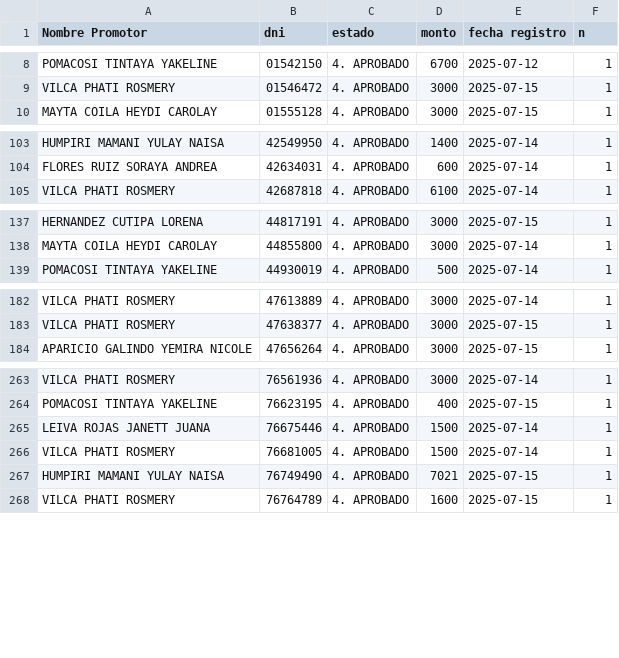
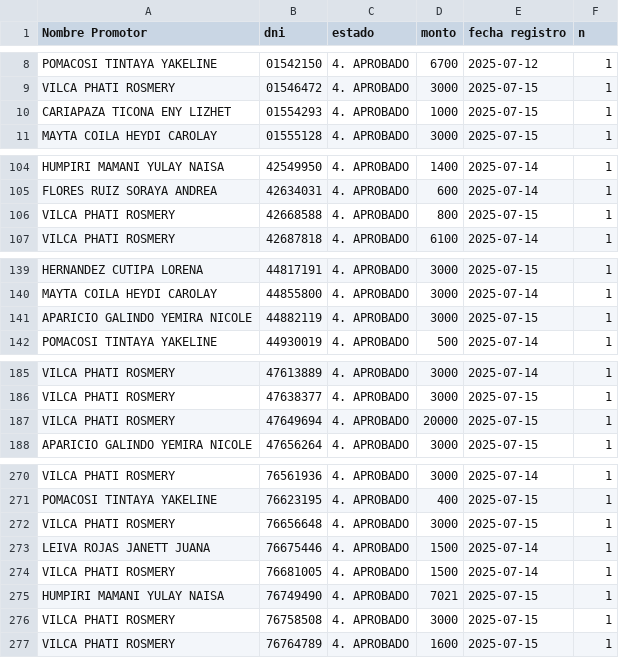
Before and after one commit to WFLAR0/reporte_online_s_bi, a CSV file: registros_aprobados.csv, drawn as a sheet; only a part is shown, gaps mark what is left out; the diff covers the shown part only.

Commit message:
Actualización de registros_aprobados.csv

```diff
--- a/registros_aprobados.csv
+++ b/registros_aprobados.csv
@@ -9,2 +9,3 @@ POMACOSI TINTAYA YAKELINE;01542150;4. APROBADO;6700;2025-07-12;1
 VILCA PHATI ROSMERY;01546472;4. APROBADO;3000;2025-07-15;1
+CARIAPAZA TICONA ENY LIZHET;01554293;4. APROBADO;1000;2025-07-15;1
 MAYTA COILA HEYDI CAROLAY;01555128;4. APROBADO;3000;2025-07-15;1
@@ -104,2 +105,3 @@ HUMPIRI MAMANI YULAY NAISA;42549950;4. APROBADO;1400;2025-07-14;1
 FLORES RUIZ SORAYA ANDREA;42634031;4. APROBADO;600;2025-07-14;1
+VILCA PHATI ROSMERY;42668588;4. APROBADO;800;2025-07-15;1
 VILCA PHATI ROSMERY;42687818;4. APROBADO;6100;2025-07-14;1
@@ -138,2 +140,3 @@ HERNANDEZ CUTIPA LORENA;44817191;4. APROBADO;3000;2025-07-15;1
 MAYTA COILA HEYDI CAROLAY;44855800;4. APROBADO;3000;2025-07-14;1
+APARICIO GALINDO YEMIRA NICOLE;44882119;4. APROBADO;3000;2025-07-15;1
 POMACOSI TINTAYA YAKELINE;44930019;4. APROBADO;500;2025-07-14;1
@@ -183,2 +186,3 @@ VILCA PHATI ROSMERY;47613889;4. APROBADO;3000;2025-07-14;1
 VILCA PHATI ROSMERY;47638377;4. APROBADO;3000;2025-07-15;1
+VILCA PHATI ROSMERY;47649694;4. APROBADO;20000;2025-07-15;1
 APARICIO GALINDO YEMIRA NICOLE;47656264;4. APROBADO;3000;2025-07-15;1
@@ -264,2 +271,3 @@ VILCA PHATI ROSMERY;76561936;4. APROBADO;3000;2025-07-14;1
 POMACOSI TINTAYA YAKELINE;76623195;4. APROBADO;400;2025-07-15;1
+VILCA PHATI ROSMERY;76656648;4. APROBADO;3000;2025-07-15;1
 LEIVA ROJAS JANETT JUANA;76675446;4. APROBADO;1500;2025-07-14;1
@@ -267,2 +275,3 @@ VILCA PHATI ROSMERY;76681005;4. APROBADO;1500;2025-07-14;1
 HUMPIRI MAMANI YULAY NAISA;76749490;4. APROBADO;7021;2025-07-15;1
+VILCA PHATI ROSMERY;76758508;4. APROBADO;3000;2025-07-15;1
 VILCA PHATI ROSMERY;76764789;4. APROBADO;1600;2025-07-15;1
```
Also changed, not shown: 3 added rows elsewhere in this file.
